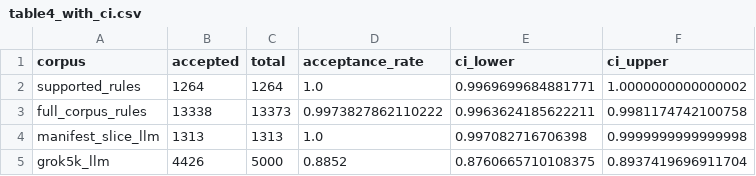
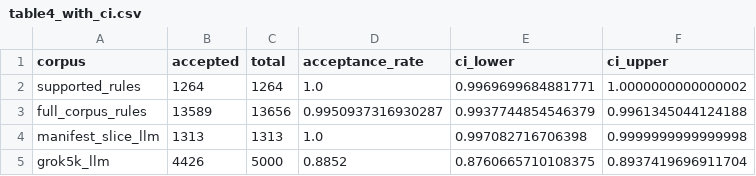
Before and after one commit to bmendonca3/k8s-auto-fix, a CSV file: data/eval/table4_with_ci.csv, drawn as a sheet.

```diff
--- a/data/eval/table4_with_ci.csv
+++ b/data/eval/table4_with_ci.csv
@@ -2,3 +2,3 @@ corpus,accepted,total,acceptance_rate,ci_lower,ci_upper
 supported_rules,1264,1264,1.0,0.9969699684881771,1.0000000000000002
-full_corpus_rules,13338,13373,0.9973827862110222,0.9963624185622211,0.9981174742100758
+full_corpus_rules,13589,13656,0.9950937316930287,0.9937744854546379,0.9961345044124188
 manifest_slice_llm,1313,1313,1.0,0.997082716706398,0.9999999999999998
```
Also changed, not shown: data/failures/policy_failures.csv, data/failures/taxonomy_counts.csv, 36 other files.
